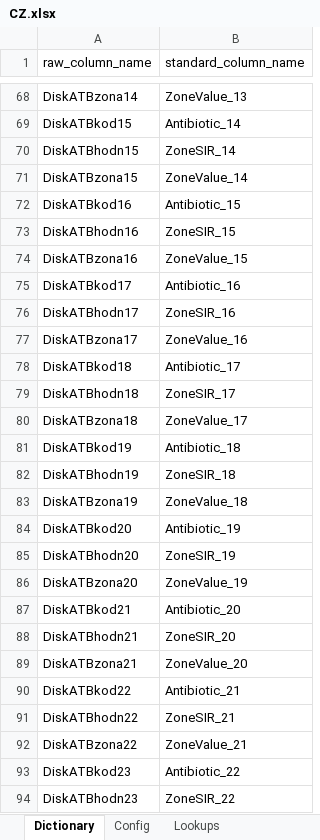
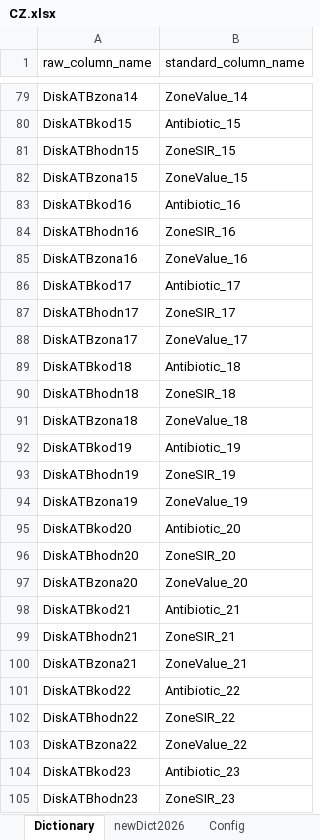
Before and after one commit to Epiconcept-Paris/EHR-BSI, an Excel workbook: reference/dictionaries/CZ.xlsx, sheet Dictionary, drawn as a sheet; only a part is shown, gaps mark what is left out; values as stored, in another font and other column widths than the file's, no borders; addresses are those after the commit; the diff covers the shown part only; the diff names each change by its address in the sheet, - before the commit and + after, or states it on an @@ line.

Commit message:
Updated CZ dict

```diff
--- a/reference/dictionaries/CZ.xlsx (sheet Dictionary)
+++ b/reference/dictionaries/CZ.xlsx (sheet Dictionary)
+sheet tab: newDict2026
-B79 (standard_column_name): ZoneValue_13
+B79 (standard_column_name): ZoneValue_14
-B80 (standard_column_name): Antibiotic_14
+B80 (standard_column_name): Antibiotic_15
-B81 (standard_column_name): ZoneSIR_14
+B81 (standard_column_name): ZoneSIR_15
-B82 (standard_column_name): ZoneValue_14
+B82 (standard_column_name): ZoneValue_15
-B83 (standard_column_name): Antibiotic_15
+B83 (standard_column_name): Antibiotic_16
-B84 (standard_column_name): ZoneSIR_15
+B84 (standard_column_name): ZoneSIR_16
-B85 (standard_column_name): ZoneValue_15
+B85 (standard_column_name): ZoneValue_16
-B86 (standard_column_name): Antibiotic_16
+B86 (standard_column_name): Antibiotic_17
-B87 (standard_column_name): ZoneSIR_16
+B87 (standard_column_name): ZoneSIR_17
-B88 (standard_column_name): ZoneValue_16
+B88 (standard_column_name): ZoneValue_17
-B89 (standard_column_name): Antibiotic_17
+B89 (standard_column_name): Antibiotic_18
-B90 (standard_column_name): ZoneSIR_17
+B90 (standard_column_name): ZoneSIR_18
-B91 (standard_column_name): ZoneValue_17
+B91 (standard_column_name): ZoneValue_18
-B92 (standard_column_name): Antibiotic_18
+B92 (standard_column_name): Antibiotic_19
-B93 (standard_column_name): ZoneSIR_18
+B93 (standard_column_name): ZoneSIR_19
-B94 (standard_column_name): ZoneValue_18
+B94 (standard_column_name): ZoneValue_19
-B95 (standard_column_name): Antibiotic_19
+B95 (standard_column_name): Antibiotic_20
-B96 (standard_column_name): ZoneSIR_19
+B96 (standard_column_name): ZoneSIR_20
-B97 (standard_column_name): ZoneValue_19
+B97 (standard_column_name): ZoneValue_20
-B98 (standard_column_name): Antibiotic_20
+B98 (standard_column_name): Antibiotic_21
-B99 (standard_column_name): ZoneSIR_20
+B99 (standard_column_name): ZoneSIR_21
-B100 (standard_column_name): ZoneValue_20
+B100 (standard_column_name): ZoneValue_21
-B101 (standard_column_name): Antibiotic_21
+B101 (standard_column_name): Antibiotic_22
-B102 (standard_column_name): ZoneSIR_21
+B102 (standard_column_name): ZoneSIR_22
-B103 (standard_column_name): ZoneValue_21
+B103 (standard_column_name): ZoneValue_22
-B104 (standard_column_name): Antibiotic_22
+B104 (standard_column_name): Antibiotic_23
-B105 (standard_column_name): ZoneSIR_22
+B105 (standard_column_name): ZoneSIR_23
```
Also changed, not shown: 11 added rows, 401 edited cells and cell formats elsewhere in this sheet.
